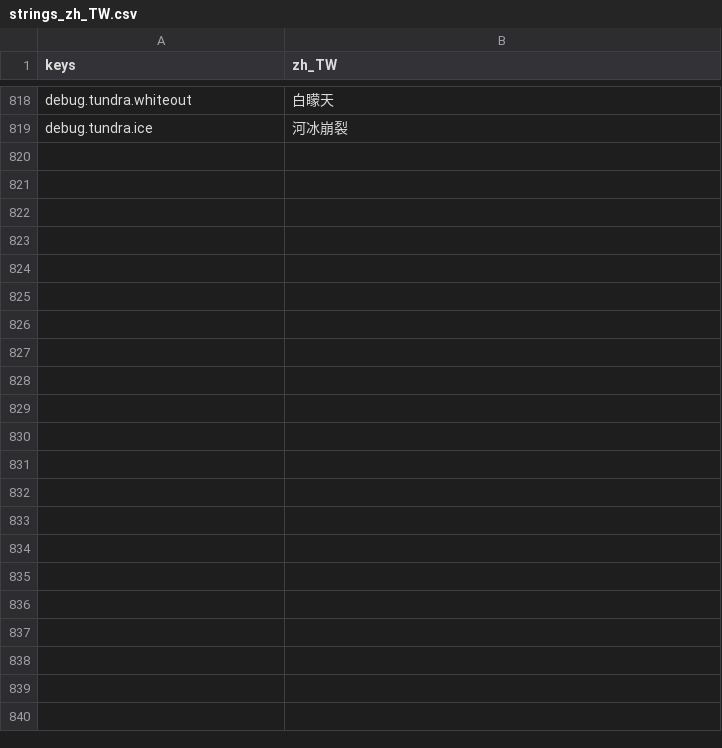
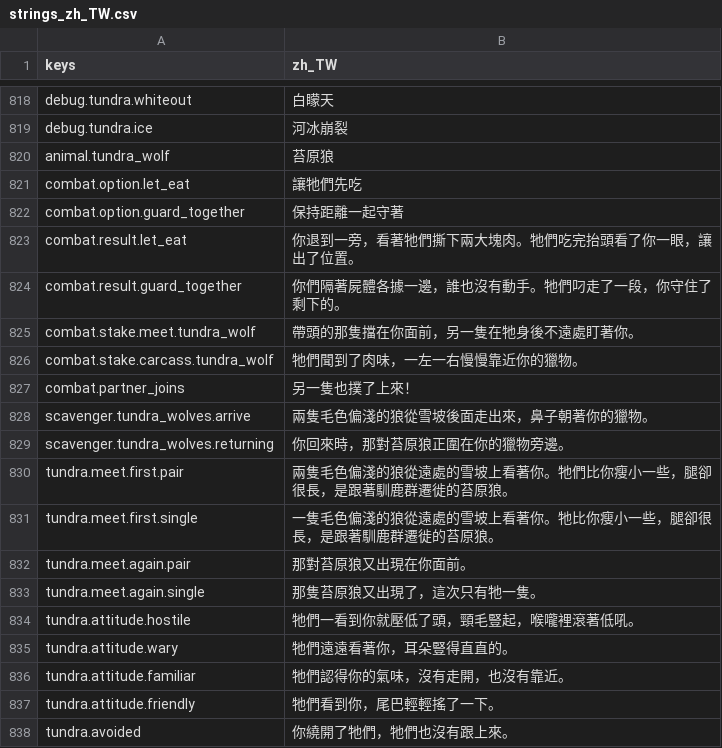
Before and after one commit to gigd123/wolf-life, a CSV file: localization/strings_zh_TW.csv, drawn as a sheet; only a part is shown, gaps mark what is left out; the diff covers the shown part only.

```diff
--- a/localization/strings_zh_TW.csv
+++ b/localization/strings_zh_TW.csv
@@ -819 +819,20 @@ debug.tundra.whiteout,白矇天
 debug.tundra.ice,河冰崩裂
+animal.tundra_wolf,苔原狼
+combat.option.let_eat,讓牠們先吃
+combat.option.guard_together,保持距離一起守著
+combat.result.let_eat,你退到一旁，看著牠們撕下兩大塊肉。牠們吃完抬頭看了你一眼，讓出了位置。
+combat.result.guard_together,你們隔著屍體各據一邊，誰也沒有動手。牠們叼走了一段，你守住了剩下的。
+combat.stake.meet.tundra_wolf,帶頭的那隻擋在你面前，另一隻在牠身後不遠處盯著你。
+combat.stake.carcass.tundra_wolf,牠們聞到了肉味，一左一右慢慢靠近你的獵物。
+combat.partner_joins,另一隻也撲了上來！
+scavenger.tundra_wolves.arrive,兩隻毛色偏淺的狼從雪坡後面走出來，鼻子朝著你的獵物。
+scavenger.tundra_wolves.returning,你回來時，那對苔原狼正圍在你的獵物旁邊。
+tundra.meet.first.pair,兩隻毛色偏淺的狼從遠處的雪坡上看著你。牠們比你瘦小一些，腿卻很長，是跟著馴鹿群遷徙的苔原狼。
+tundra.meet.first.single,一隻毛色偏淺的狼從遠處的雪坡上看著你。牠比你瘦小一些，腿卻很長，是跟著馴鹿群遷徙的苔原狼。
+tundra.meet.again.pair,那對苔原狼又出現在你面前。
+tundra.meet.again.single,那隻苔原狼又出現了，這次只有牠一隻。
+tundra.attitude.hostile,牠們一看到你就壓低了頭，頸毛豎起，喉嚨裡滾著低吼。
+tundra.attitude.wary,牠們遠遠看著你，耳朵豎得直直的。
+tundra.attitude.familiar,牠們認得你的氣味，沒有走開，也沒有靠近。
+tundra.attitude.friendly,牠們看到你，尾巴輕輕搖了一下。
+tundra.avoided,你繞開了牠們，牠們也沒有跟上來。
```
Also changed, not shown: 35 added rows elsewhere in this file, 13 other files.
